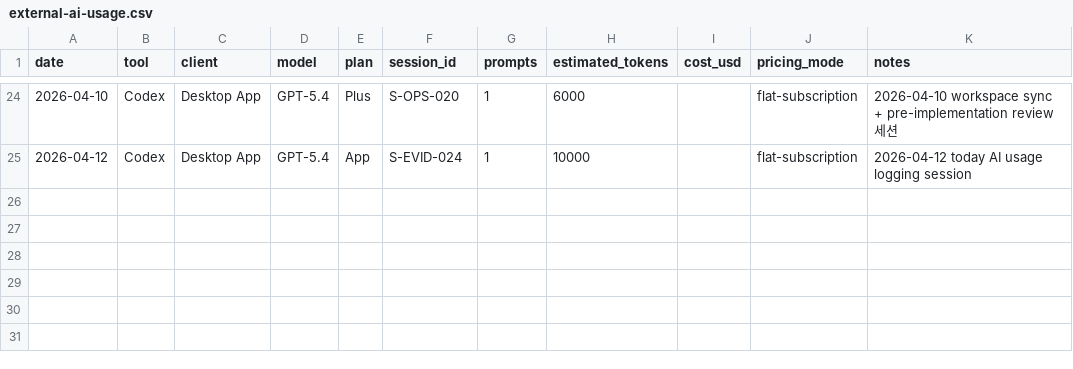
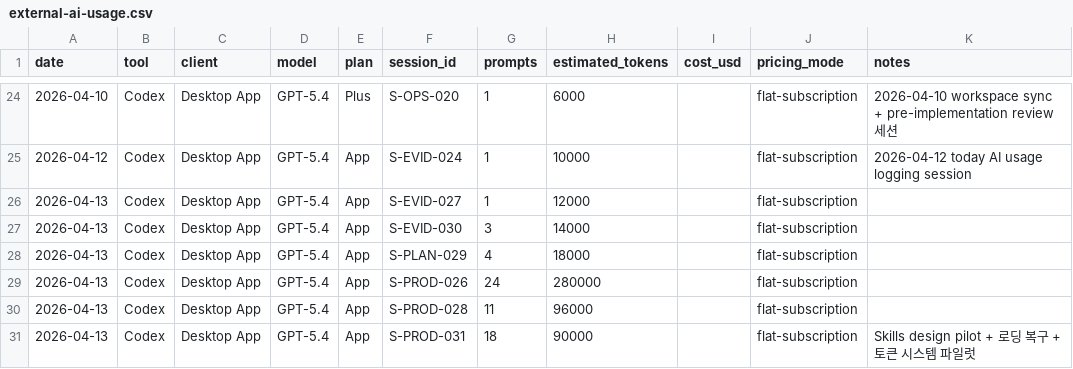
Before and after one commit to River-181/KEG-Mangsanggwedo, a CSV file: 04_증빙/01_핵심로그/external-ai-usage.csv, drawn as a sheet; only a part is shown, gaps mark what is left out.

```diff
--- a/04_증빙/01_핵심로그/external-ai-usage.csv
+++ b/04_증빙/01_핵심로그/external-ai-usage.csv
@@ -25 +25,7 @@ date,tool,client,model,plan,session_id,prompts,estimated_tokens,cost_usd,pricing
 2026-04-12,Codex,Desktop App,GPT-5.4,App,S-EVID-024,1,10000,,flat-subscription,2026-04-12 today AI usage logging session
+2026-04-13,Codex,Desktop App,GPT-5.4,App,S-EVID-027,1,12000,,flat-subscription,
+2026-04-13,Codex,Desktop App,GPT-5.4,App,S-EVID-030,3,14000,,flat-subscription,
+2026-04-13,Codex,Desktop App,GPT-5.4,App,S-PLAN-029,4,18000,,flat-subscription,
+2026-04-13,Codex,Desktop App,GPT-5.4,App,S-PROD-026,24,280000,,flat-subscription,
+2026-04-13,Codex,Desktop App,GPT-5.4,App,S-PROD-028,11,96000,,flat-subscription,
+2026-04-13,Codex,Desktop App,GPT-5.4,App,S-PROD-031,18,90000,,flat-subscription,Skills design pilot + 로딩 복구 + 토큰 시스템 파일럿
```
Also changed, not shown: 55 other files.
